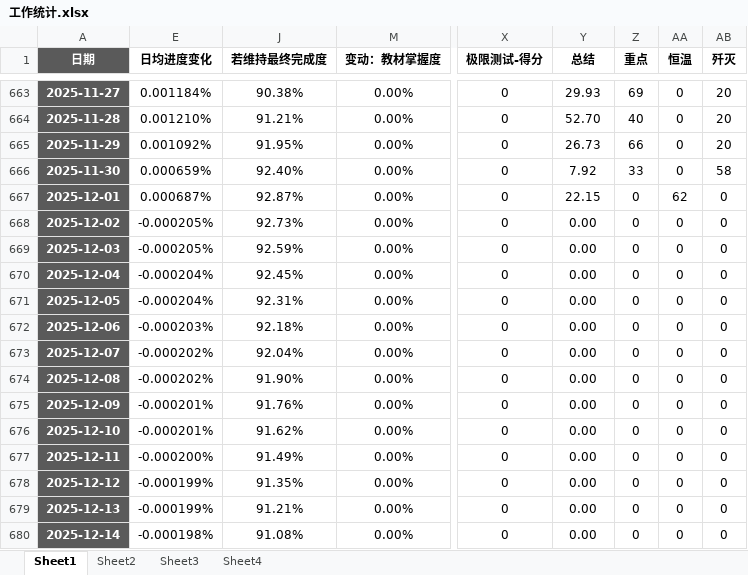
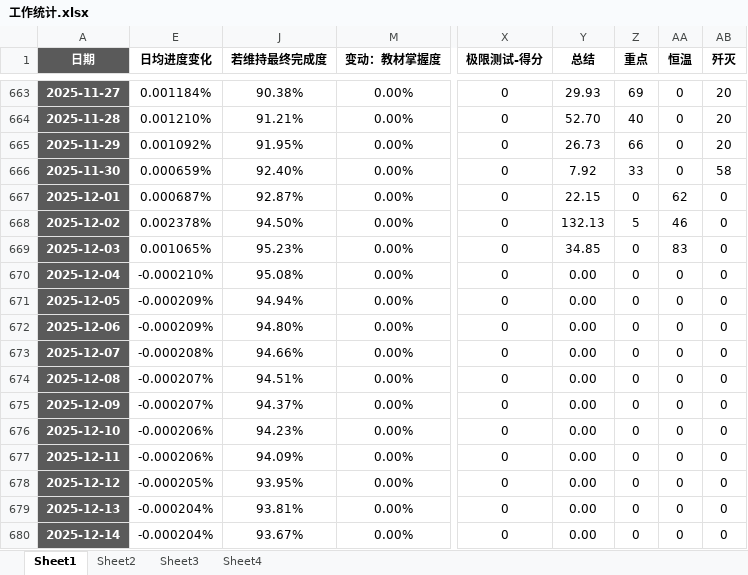
Before and after one commit to AlucardNosferatu/NPEE, an Excel workbook: 工作统计.xlsx, sheet Sheet1, drawn as a sheet; only a part is shown, gaps mark what is left out; values as stored, in another font and other column widths than the file's, no borders; conditional formats not drawn; the diff covers the shown part only; the diff names each change by its address in the sheet, - before the commit and + after, or states it on an @@ line.

```diff
--- a/工作统计.xlsx (sheet Sheet1)
+++ b/工作统计.xlsx (sheet Sheet1)
-E668 (日均进度变化): -0.000205%
+E668 (日均进度变化): 0.002378%
-J668 (若维持最终完成度): 92.73%
+J668 (若维持最终完成度): 94.50%
-Y668 (总结): 0.00
+Y668 (总结): 132.13
-Z668 (重点): 0
+Z668 (重点): 5
-AA668 (恒温): 0
+AA668 (恒温): 46
-E669 (日均进度变化): -0.000205%
+E669 (日均进度变化): 0.001065%
-J669 (若维持最终完成度): 92.59%
+J669 (若维持最终完成度): 95.23%
-Y669 (总结): 0.00
+Y669 (总结): 34.85
-AA669 (恒温): 0
+AA669 (恒温): 83
-E670 (日均进度变化): -0.000204%
+E670 (日均进度变化): -0.000210%
-J670 (若维持最终完成度): 92.45%
+J670 (若维持最终完成度): 95.08%
-E671 (日均进度变化): -0.000204%
+E671 (日均进度变化): -0.000209%
-J671 (若维持最终完成度): 92.31%
+J671 (若维持最终完成度): 94.94%
-E672 (日均进度变化): -0.000203%
+E672 (日均进度变化): -0.000209%
-J672 (若维持最终完成度): 92.18%
+J672 (若维持最终完成度): 94.80%
-E673 (日均进度变化): -0.000202%
+E673 (日均进度变化): -0.000208%
-J673 (若维持最终完成度): 92.04%
+J673 (若维持最终完成度): 94.66%
-E674 (日均进度变化): -0.000202%
+E674 (日均进度变化): -0.000207%
-J674 (若维持最终完成度): 91.90%
+J674 (若维持最终完成度): 94.51%
-E675 (日均进度变化): -0.000201%
+E675 (日均进度变化): -0.000207%
-J675 (若维持最终完成度): 91.76%
+J675 (若维持最终完成度): 94.37%
-E676 (日均进度变化): -0.000201%
+E676 (日均进度变化): -0.000206%
-J676 (若维持最终完成度): 91.62%
+J676 (若维持最终完成度): 94.23%
-E677 (日均进度变化): -0.000200%
+E677 (日均进度变化): -0.000206%
-J677 (若维持最终完成度): 91.49%
+J677 (若维持最终完成度): 94.09%
-E678 (日均进度变化): -0.000199%
+E678 (日均进度变化): -0.000205%
-J678 (若维持最终完成度): 91.35%
+J678 (若维持最终完成度): 93.95%
-E679 (日均进度变化): -0.000199%
+E679 (日均进度变化): -0.000204%
-J679 (若维持最终完成度): 91.21%
+J679 (若维持最终完成度): 93.81%
-E680 (日均进度变化): -0.000198%
+E680 (日均进度变化): -0.000204%
-J680 (若维持最终完成度): 91.08%
+J680 (若维持最终完成度): 93.67%
```
Also changed, not shown: 20 edited cells elsewhere in this sheet, sheet Sheet4, sheet Sheet3, sheet Sheet2, hidden cells, charts or pictures, Note/测试.xlsx, Note/输出.xlsx, 4 other files.
